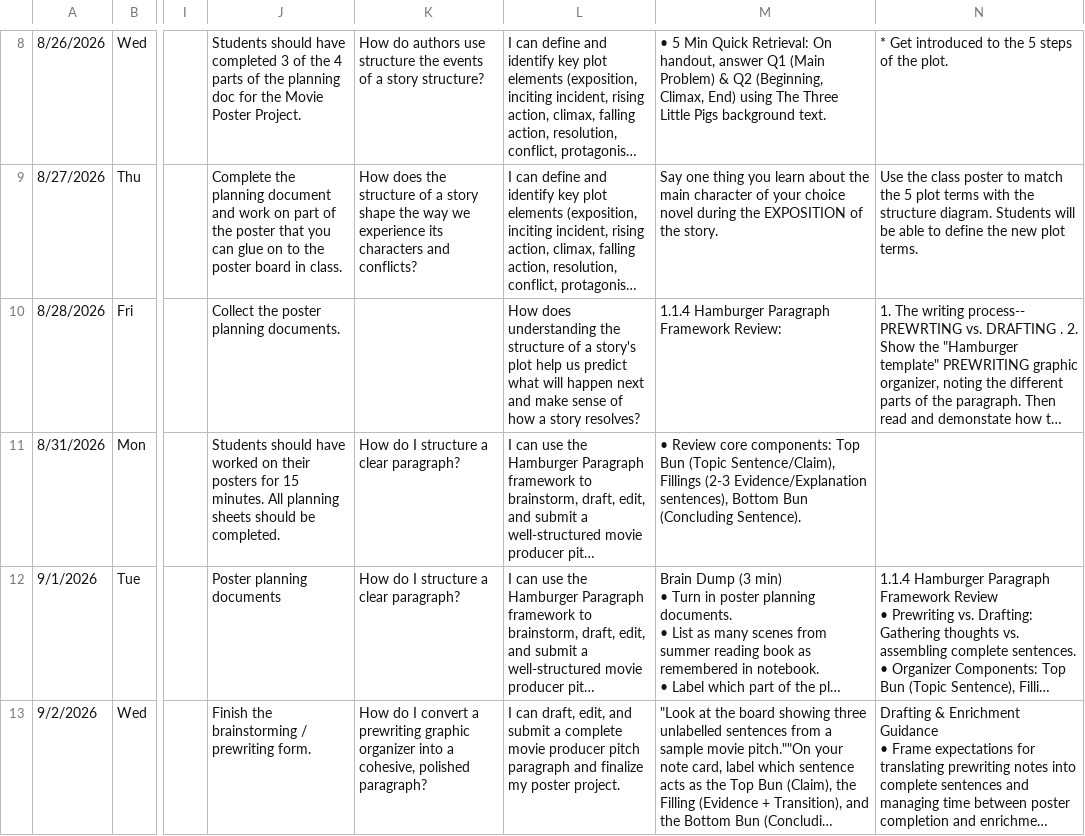
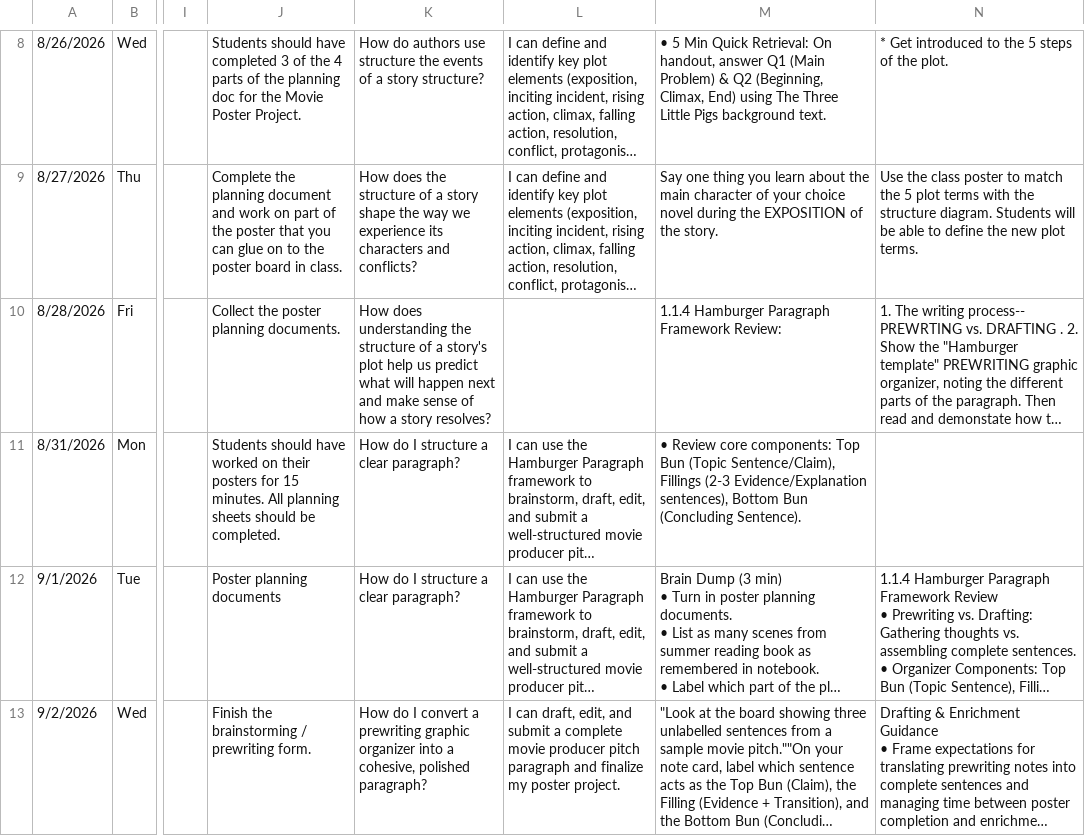
Before and after one commit to kimberlyjmartin/2026_Lesson_Planner_Calendar, a CSV file: daily_planner.csv, drawn as a sheet; only a part is shown, gaps mark what is left out; long unchanged cells end in …; the diff names each change by its address in the sheet, - before the commit and + after, or states it on an @@ line.

Commit message:
Auto-sync Daily Planner — 2026-08-31T02:56:20.657Z

```diff
--- a/daily_planner.csv
+++ b/daily_planner.csv
-K10: (empty)
+K10: How does understanding the structure of a story's plot help us predict what will happen next and make sense of how a story resolves?
-L10: How does understanding the structure of a story's plot help us predict what will happen next and make sense of how a story resolves?
+L10: (empty)
```
